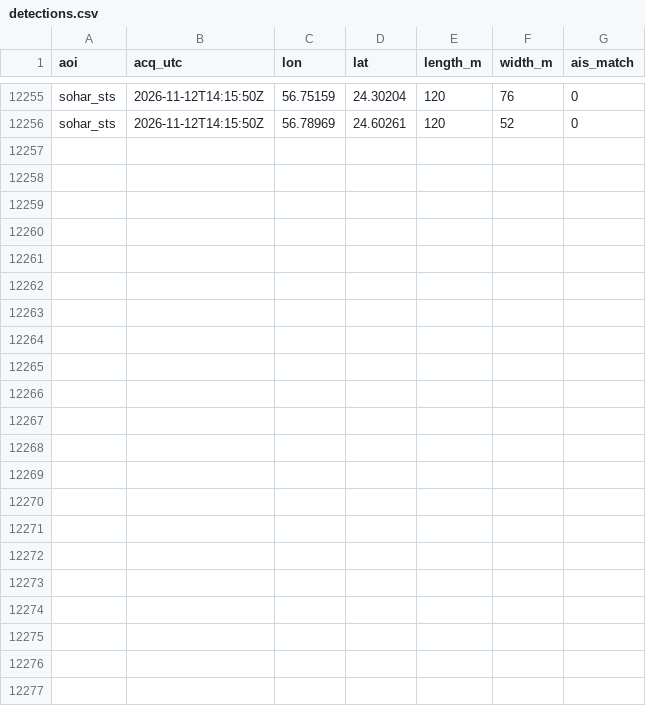
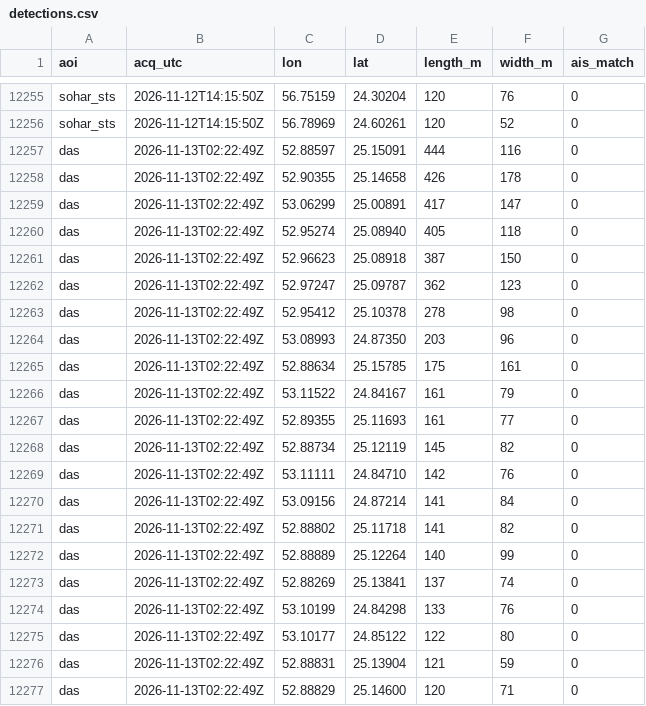
Before and after one commit to ferrialessandro32-wq/hormuz-sat, a CSV file: data/detections.csv, drawn as a sheet; only a part is shown, gaps mark what is left out; the diff names each change by its address in the sheet, - before the commit and + after, or states it on an @@ line.

```diff
--- a/data/detections.csv
+++ b/data/detections.csv
+row 12257: das | 2026-11-13T02:22:49Z | 52.88597 | 25.15091 | 444 | 116 | 0
+row 12258: das | 2026-11-13T02:22:49Z | 52.90355 | 25.14658 | 426 | 178 | 0
+row 12259: das | 2026-11-13T02:22:49Z | 53.06299 | 25.00891 | 417 | 147 | 0
+row 12260: das | 2026-11-13T02:22:49Z | 52.95274 | 25.08940 | 405 | 118 | 0
+row 12261: das | 2026-11-13T02:22:49Z | 52.96623 | 25.08918 | 387 | 150 | 0
+row 12262: das | 2026-11-13T02:22:49Z | 52.97247 | 25.09787 | 362 | 123 | 0
+row 12263: das | 2026-11-13T02:22:49Z | 52.95412 | 25.10378 | 278 | 98 | 0
+row 12264: das | 2026-11-13T02:22:49Z | 53.08993 | 24.87350 | 203 | 96 | 0
+row 12265: das | 2026-11-13T02:22:49Z | 52.88634 | 25.15785 | 175 | 161 | 0
+row 12266: das | 2026-11-13T02:22:49Z | 53.11522 | 24.84167 | 161 | 79 | 0
+row 12267: das | 2026-11-13T02:22:49Z | 52.89355 | 25.11693 | 161 | 77 | 0
+row 12268: das | 2026-11-13T02:22:49Z | 52.88734 | 25.12119 | 145 | 82 | 0
+row 12269: das | 2026-11-13T02:22:49Z | 53.11111 | 24.84710 | 142 | 76 | 0
+row 12270: das | 2026-11-13T02:22:49Z | 53.09156 | 24.87214 | 141 | 84 | 0
+row 12271: das | 2026-11-13T02:22:49Z | 52.88802 | 25.11718 | 141 | 82 | 0
+row 12272: das | 2026-11-13T02:22:49Z | 52.88889 | 25.12264 | 140 | 99 | 0
+row 12273: das | 2026-11-13T02:22:49Z | 52.88269 | 25.13841 | 137 | 74 | 0
+row 12274: das | 2026-11-13T02:22:49Z | 53.10199 | 24.84298 | 133 | 76 | 0
+row 12275: das | 2026-11-13T02:22:49Z | 53.10177 | 24.85122 | 122 | 80 | 0
+row 12276: das | 2026-11-13T02:22:49Z | 52.88831 | 25.13904 | 121 | 59 | 0
+row 12277: das | 2026-11-13T02:22:49Z | 52.88829 | 25.14600 | 120 | 71 | 0
```
Also changed, not shown: data/sat_counts.csv, 5 other files.
